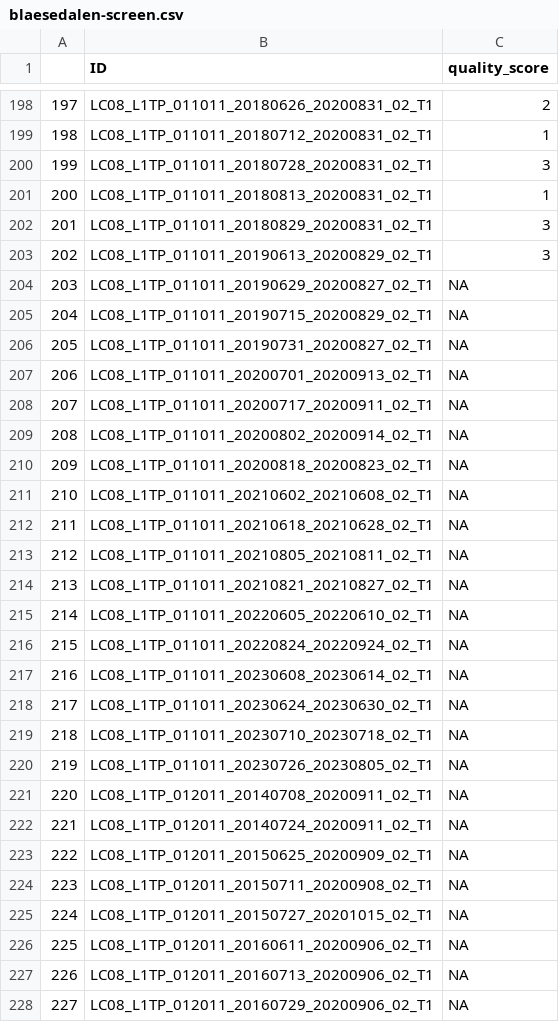
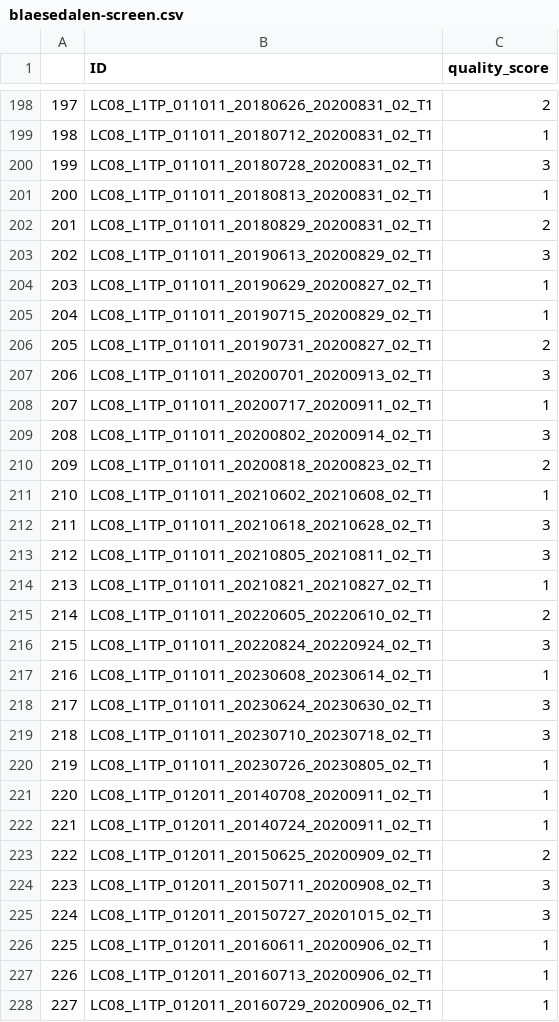
Before and after one commit to calumhoad/snowpersistence, a CSV file: data/lsat-manual-screening/blaesedalen-screen.csv, drawn as a sheet; only a part is shown, gaps mark what is left out; the diff covers the shown part only.

Commit message:
Finished manual screening blaesedalen

```diff
--- a/data/lsat-manual-screening/blaesedalen-screen.csv
+++ b/data/lsat-manual-screening/blaesedalen-screen.csv
@@ -201,28 +201,28 @@
 "200","LC08_L1TP_011011_20180813_20200831_02_T1","1"
-"201","LC08_L1TP_011011_20180829_20200831_02_T1","3"
+"201","LC08_L1TP_011011_20180829_20200831_02_T1","2"
 "202","LC08_L1TP_011011_20190613_20200829_02_T1","3"
-"203","LC08_L1TP_011011_20190629_20200827_02_T1",NA
-"204","LC08_L1TP_011011_20190715_20200829_02_T1",NA
-"205","LC08_L1TP_011011_20190731_20200827_02_T1",NA
-"206","LC08_L1TP_011011_20200701_20200913_02_T1",NA
-"207","LC08_L1TP_011011_20200717_20200911_02_T1",NA
-"208","LC08_L1TP_011011_20200802_20200914_02_T1",NA
-"209","LC08_L1TP_011011_20200818_20200823_02_T1",NA
-"210","LC08_L1TP_011011_20210602_20210608_02_T1",NA
-"211","LC08_L1TP_011011_20210618_20210628_02_T1",NA
-"212","LC08_L1TP_011011_20210805_20210811_02_T1",NA
-"213","LC08_L1TP_011011_20210821_20210827_02_T1",NA
-"214","LC08_L1TP_011011_20220605_20220610_02_T1",NA
-"215","LC08_L1TP_011011_20220824_20220924_02_T1",NA
-"216","LC08_L1TP_011011_20230608_20230614_02_T1",NA
-"217","LC08_L1TP_011011_20230624_20230630_02_T1",NA
-"218","LC08_L1TP_011011_20230710_20230718_02_T1",NA
-"219","LC08_L1TP_011011_20230726_20230805_02_T1",NA
-"220","LC08_L1TP_012011_20140708_20200911_02_T1",NA
-"221","LC08_L1TP_012011_20140724_20200911_02_T1",NA
-"222","LC08_L1TP_012011_20150625_20200909_02_T1",NA
-"223","LC08_L1TP_012011_20150711_20200908_02_T1",NA
-"224","LC08_L1TP_012011_20150727_20201015_02_T1",NA
-"225","LC08_L1TP_012011_20160611_20200906_02_T1",NA
-"226","LC08_L1TP_012011_20160713_20200906_02_T1",NA
-"227","LC08_L1TP_012011_20160729_20200906_02_T1",NA
+"203","LC08_L1TP_011011_20190629_20200827_02_T1","1"
+"204","LC08_L1TP_011011_20190715_20200829_02_T1","1"
+"205","LC08_L1TP_011011_20190731_20200827_02_T1","2"
+"206","LC08_L1TP_011011_20200701_20200913_02_T1","3"
+"207","LC08_L1TP_011011_20200717_20200911_02_T1","1"
+"208","LC08_L1TP_011011_20200802_20200914_02_T1","3"
+"209","LC08_L1TP_011011_20200818_20200823_02_T1","2"
+"210","LC08_L1TP_011011_20210602_20210608_02_T1","1"
+"211","LC08_L1TP_011011_20210618_20210628_02_T1","3"
+"212","LC08_L1TP_011011_20210805_20210811_02_T1","3"
+"213","LC08_L1TP_011011_20210821_20210827_02_T1","1"
+"214","LC08_L1TP_011011_20220605_20220610_02_T1","2"
+"215","LC08_L1TP_011011_20220824_20220924_02_T1","3"
+"216","LC08_L1TP_011011_20230608_20230614_02_T1","1"
+"217","LC08_L1TP_011011_20230624_20230630_02_T1","3"
+"218","LC08_L1TP_011011_20230710_20230718_02_T1","3"
+"219","LC08_L1TP_011011_20230726_20230805_02_T1","1"
+"220","LC08_L1TP_012011_20140708_20200911_02_T1","1"
+"221","LC08_L1TP_012011_20140724_20200911_02_T1","1"
+"222","LC08_L1TP_012011_20150625_20200909_02_T1","2"
+"223","LC08_L1TP_012011_20150711_20200908_02_T1","3"
+"224","LC08_L1TP_012011_20150727_20201015_02_T1","3"
+"225","LC08_L1TP_012011_20160611_20200906_02_T1","1"
+"226","LC08_L1TP_012011_20160713_20200906_02_T1","1"
+"227","LC08_L1TP_012011_20160729_20200906_02_T1","1"
```
Also changed, not shown: 46 edited cells elsewhere in this file, 1 other file.
